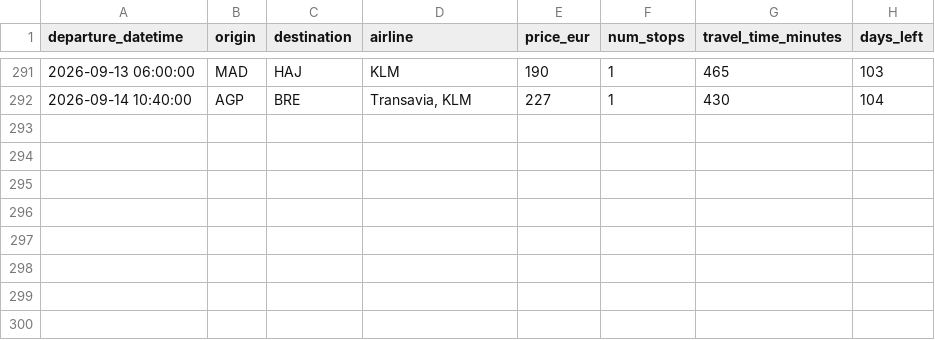
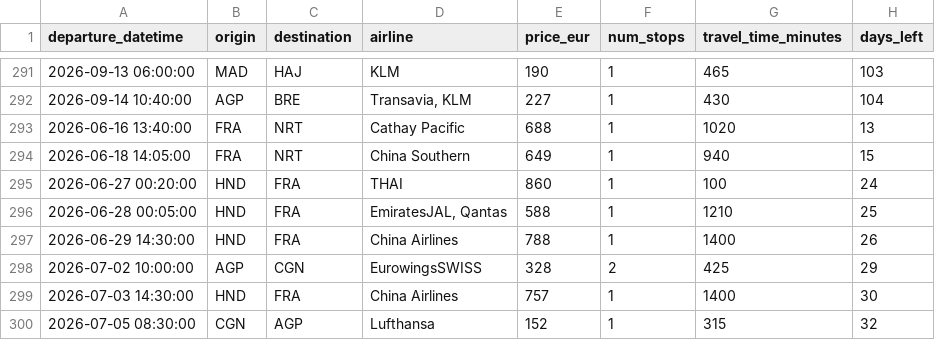
Before and after one commit to pilaarfdeez/Seguidor_vuelos, a CSV file: data/results/raw/preview.csv, drawn as a sheet; only a part is shown, gaps mark what is left out; the diff names each change by its address in the sheet, - before the commit and + after, or states it on an @@ line.

```diff
--- a/data/results/raw/preview.csv
+++ b/data/results/raw/preview.csv
+row 293: 2026-06-16 13:40:00 | FRA | NRT | Cathay Pacific | 688 | 1 | 1020 | 13
+row 294: 2026-06-18 14:05:00 | FRA | NRT | China Southern | 649 | 1 | 940 | 15
+row 295: 2026-06-27 00:20:00 | HND | FRA | THAI | 860 | 1 | 100 | 24
+row 296: 2026-06-28 00:05:00 | HND | FRA | EmiratesJAL, Qantas | 588 | 1 | 1210 | 25
+row 297: 2026-06-29 14:30:00 | HND | FRA | China Airlines | 788 | 1 | 1400 | 26
+row 298: 2026-07-02 10:00:00 | AGP | CGN | EurowingsSWISS | 328 | 2 | 425 | 29
+row 299: 2026-07-03 14:30:00 | HND | FRA | China Airlines | 757 | 1 | 1400 | 30
+row 300: 2026-07-05 08:30:00 | CGN | AGP | Lufthansa | 152 | 1 | 315 | 32
```
Also changed, not shown: 2 other files.
